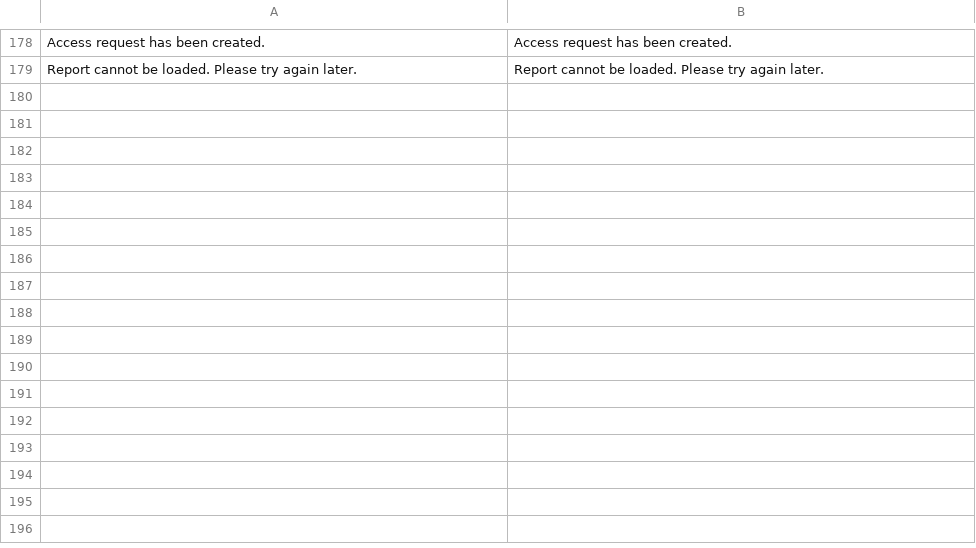
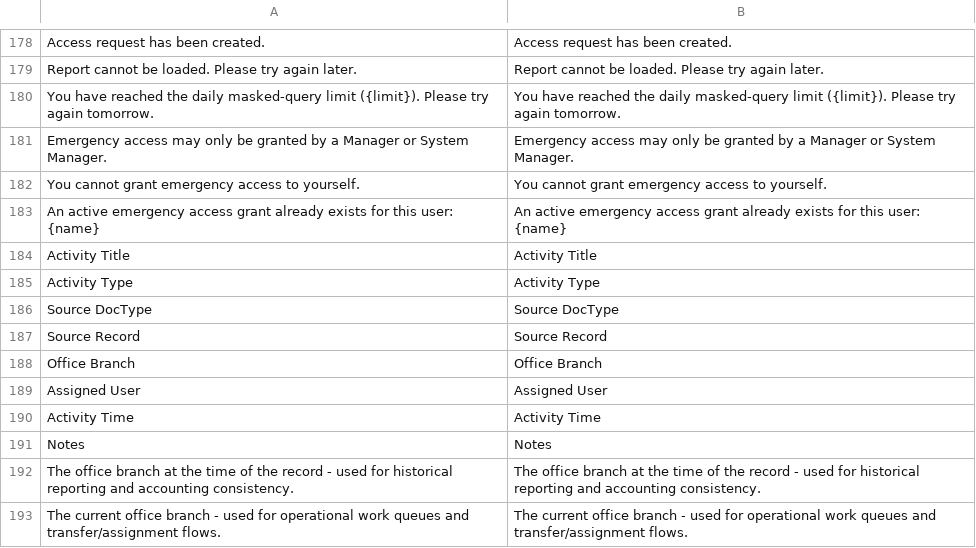
Before and after one commit to ayktbrkk/acentem_takipte, a CSV file: acentem_takipte/translations/en.csv, drawn as a sheet; only a part is shown, gaps mark what is left out.

```diff
--- a/acentem_takipte/translations/en.csv
+++ b/acentem_takipte/translations/en.csv
@@ -179 +179,15 @@
 "Report cannot be loaded. Please try again later.","Report cannot be loaded. Please try again later."
+"You have reached the daily masked-query limit ({limit}). Please try again tomorrow.","You have reached the daily masked-query limit ({limit}). Please try again tomorrow."
+"Emergency access may only be granted by a Manager or System Manager.","Emergency access may only be granted by a Manager or System Manager."
+"You cannot grant emergency access to yourself.","You cannot grant emergency access to yourself."
+"An active emergency access grant already exists for this user: {name}","An active emergency access grant already exists for this user: {name}"
+"Activity Title","Activity Title"
+"Activity Type","Activity Type"
+"Source DocType","Source DocType"
+"Source Record","Source Record"
+"Office Branch","Office Branch"
+"Assigned User","Assigned User"
+"Activity Time","Activity Time"
+"Notes","Notes"
+"The office branch at the time of the record - used for historical reporting and accounting consistency.","The office branch at the time of the record - used for historical reporting and accounting consistency."
+"The current office branch - used for operational work queues and transfer/assignment flows.","The current office branch - used for operational work queues and transfer/assignment flows."
```
Also changed, not shown: acentem_takipte/translations/tr.csv, 6 other files.
